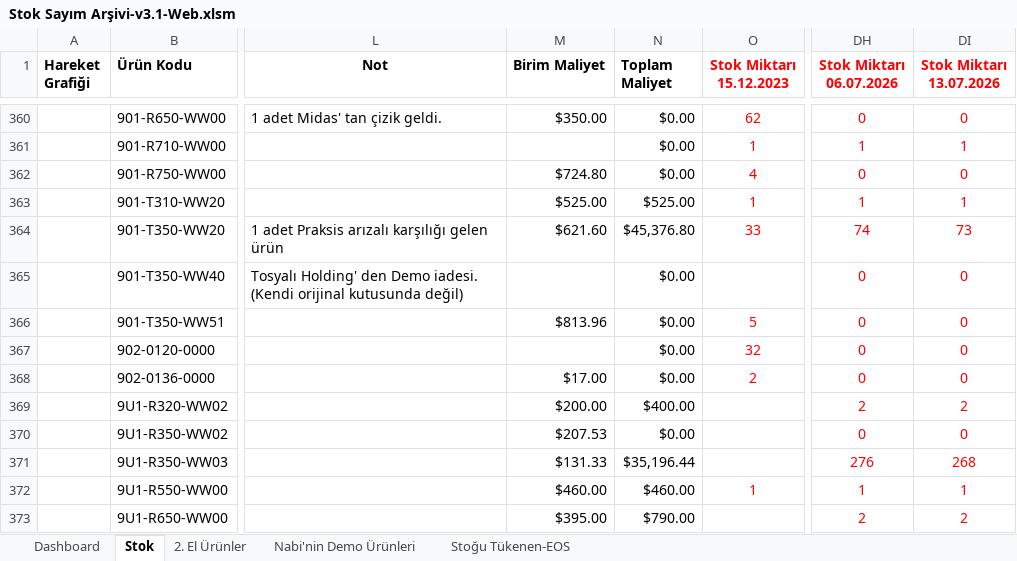
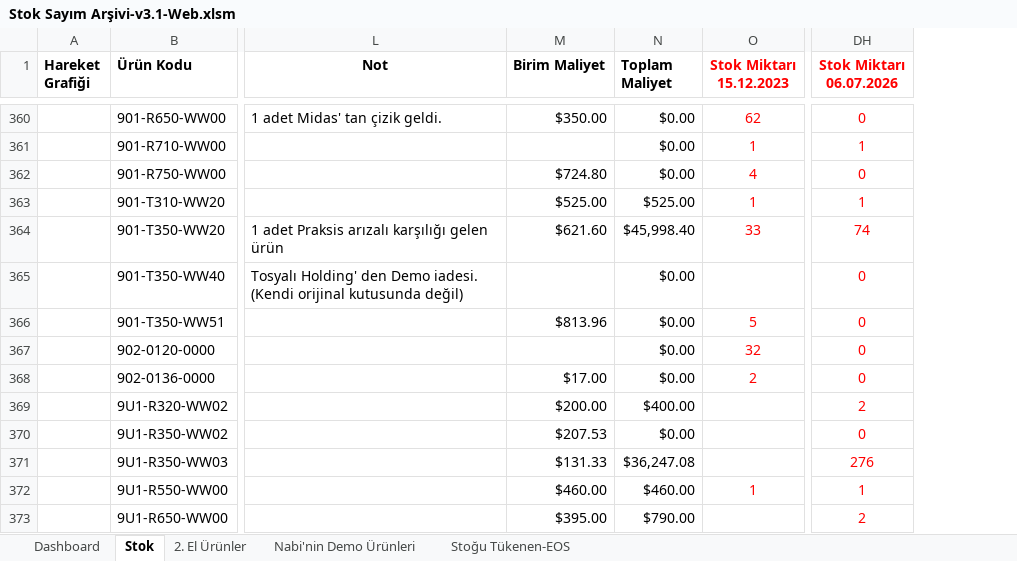
Before and after one commit to emraherbil/F2-Stok, an Excel workbook: Stok Sayım Arşivi-v3.1-Web.xlsm, sheet Stok, drawn as a sheet; only a part is shown, gaps mark what is left out; values as stored, in another font and other column widths than the file's, no borders; the diff covers the shown part only; the diff names each change by its address in the sheet, - before the commit and + after, or states it on an @@ line.

```diff
--- a/Stok Sayım Arşivi-v3.1-Web.xlsm (sheet Stok)
+++ b/Stok Sayım Arşivi-v3.1-Web.xlsm (sheet Stok)
-column DI (Stok Miktarı 13.07.2026), rows 360-373: 0 | 1 | 0 | 1 | 73 | 0 | 0 | 0 | 0 | 2 | 0 | 268 | 1 | 2
-N364 (Toplam Maliyet): $45,376.80
+N364 (Toplam Maliyet): $45,998.40
-N371 (Toplam Maliyet): $35,196.44
+N371 (Toplam Maliyet): $36,247.08
```
Also changed, not shown: 5 edited cells elsewhere in this sheet, sheet Dashboard, formulas that keep their value, charts or pictures.
